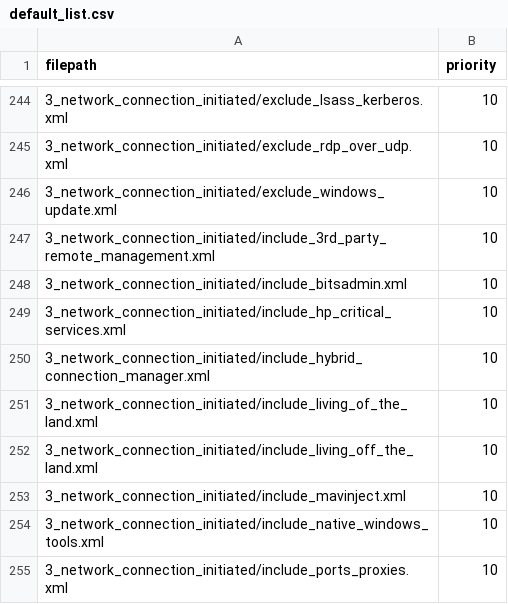
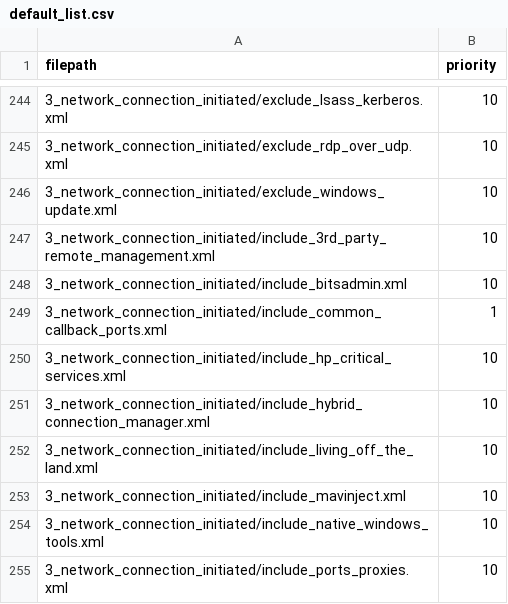
Before and after one commit to olafhartong/sysmon-modular, a CSV file: config_lists/default_list/default_list.csv, drawn as a sheet; only a part is shown, gaps mark what is left out; removed rows and columns are numbered as before the commit, all else as after; the diff names each change by its address in the sheet, - before the commit and + after, or states it on an @@ line.

Commit message:
add common callback port filters

```diff
--- a/config_lists/default_list/default_list.csv
+++ b/config_lists/default_list/default_list.csv
+row 249: 3_network_connection_initiated/include_common_callback_ports.xml | 1
-row 251: 3_network_connection_initiated/include_living_of_the_land.xml | 10
```
Also changed, not shown: 1 other file.
